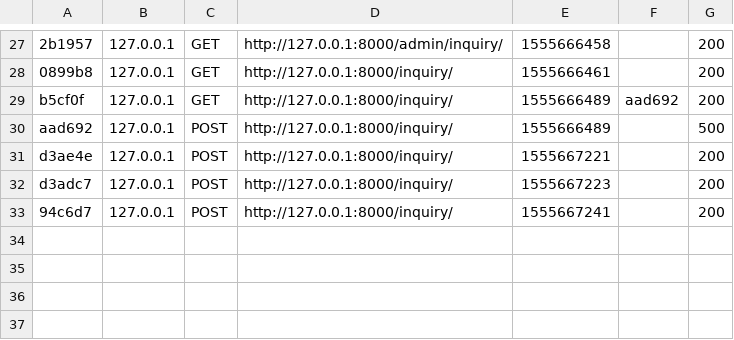
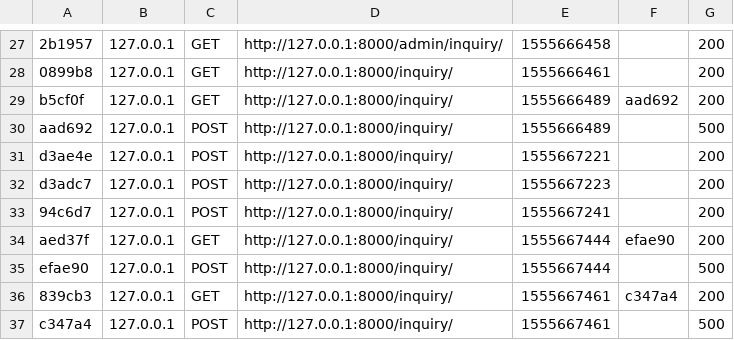
Before and after one commit to xahagiwara/tutorial_symphony2.7, a CSV file: app/cache/dev/profiler/index.csv, drawn as a sheet; only a part is shown, gaps mark what is left out; the diff names each change by its address in the sheet, - before the commit and + after, or states it on an @@ line.

```diff
--- a/app/cache/dev/profiler/index.csv
+++ b/app/cache/dev/profiler/index.csv
+row 34: aed37f | 127.0.0.1 | GET | http://127.0.0.1:8000/inquiry/ | 1555667444 | efae90 | 200
+row 35: efae90 | 127.0.0.1 | POST | http://127.0.0.1:8000/inquiry/ | 1555667444 |  | 500
+row 36: 839cb3 | 127.0.0.1 | GET | http://127.0.0.1:8000/inquiry/ | 1555667461 | c347a4 | 200
+row 37: c347a4 | 127.0.0.1 | POST | http://127.0.0.1:8000/inquiry/ | 1555667461 |  | 500
```
Also changed, not shown: 2 other files.
